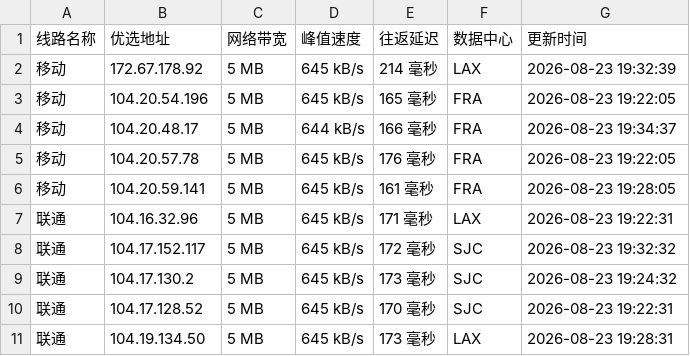
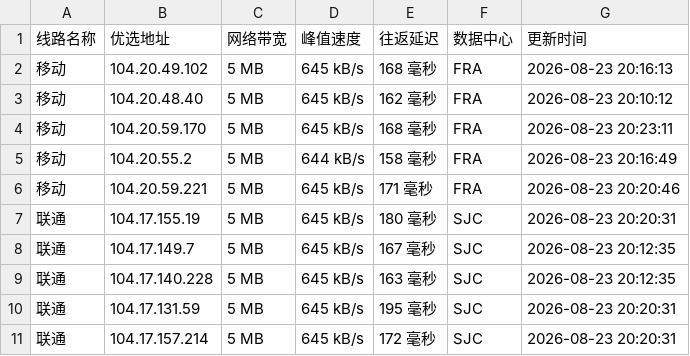
Before and after one commit to 748171997rui-afk/cfipyx, a CSV file: cfip.csv, drawn as a sheet; only a part is shown; the diff covers the shown part only.

```diff
--- a/cfip.csv
+++ b/cfip.csv
@@ -1,11 +1,11 @@
 线路名称,优选地址,网络带宽,峰值速度,往返延迟,数据中心,更新时间
-移动,172.67.178.92,5 MB,645 kB/s,214 毫秒,LAX,2026-08-23 19:32:39
-移动,104.20.54.196,5 MB,645 kB/s,165 毫秒,FRA,2026-08-23 19:22:05
-移动,104.20.48.17,5 MB,644 kB/s,166 毫秒,FRA,2026-08-23 19:34:37
-移动,104.20.57.78,5 MB,645 kB/s,176 毫秒,FRA,2026-08-23 19:22:05
-移动,104.20.59.141,5 MB,645 kB/s,161 毫秒,FRA,2026-08-23 19:28:05
-联通,104.16.32.96,5 MB,645 kB/s,171 毫秒,LAX,2026-08-23 19:22:31
-联通,104.17.152.117,5 MB,645 kB/s,172 毫秒,SJC,2026-08-23 19:32:32
-联通,104.17.130.2,5 MB,645 kB/s,173 毫秒,SJC,2026-08-23 19:24:32
-联通,104.17.128.52,5 MB,645 kB/s,170 毫秒,SJC,2026-08-23 19:22:31
-联通,104.19.134.50,5 MB,645 kB/s,173 毫秒,LAX,2026-08-23 19:28:31
+移动,104.20.49.102,5 MB,645 kB/s,168 毫秒,FRA,2026-08-23 20:16:13
+移动,104.20.48.40,5 MB,645 kB/s,162 毫秒,FRA,2026-08-23 20:10:12
+移动,104.20.59.170,5 MB,645 kB/s,168 毫秒,FRA,2026-08-23 20:23:11
+移动,104.20.55.2,5 MB,644 kB/s,158 毫秒,FRA,2026-08-23 20:16:49
+移动,104.20.59.221,5 MB,645 kB/s,171 毫秒,FRA,2026-08-23 20:20:46
+联通,104.17.155.19,5 MB,645 kB/s,180 毫秒,SJC,2026-08-23 20:20:31
+联通,104.17.149.7,5 MB,645 kB/s,167 毫秒,SJC,2026-08-23 20:12:35
+联通,104.17.140.228,5 MB,645 kB/s,163 毫秒,SJC,2026-08-23 20:12:35
+联通,104.17.131.59,5 MB,645 kB/s,195 毫秒,SJC,2026-08-23 20:20:31
+联通,104.17.157.214,5 MB,645 kB/s,172 毫秒,SJC,2026-08-23 20:20:31
```
Also changed, not shown: 1 added row, 1 removed row and 14 edited cells elsewhere in this file, 1 other file.
